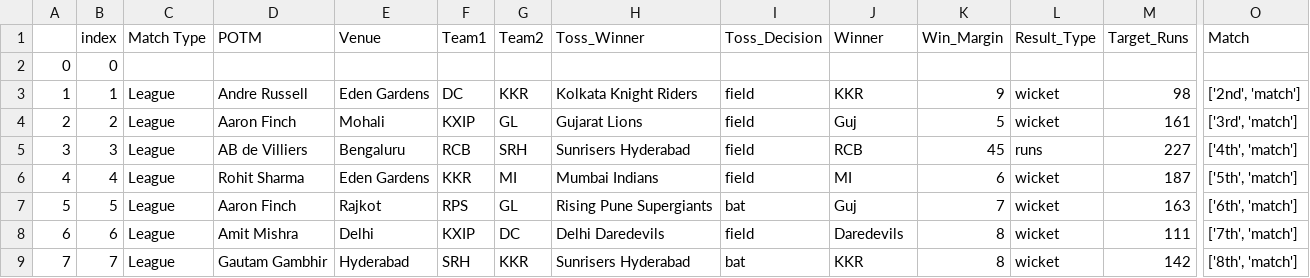
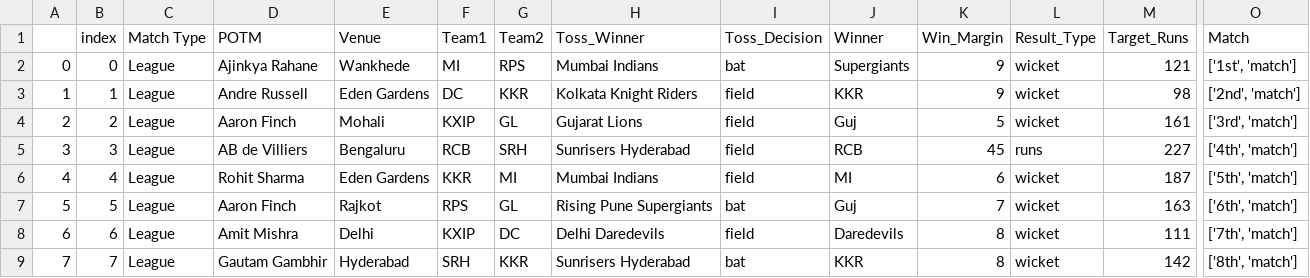
Before and after one commit to harshit-3024/Howzat, a CSV file: data.csv, drawn as a sheet; only a part is shown, gaps mark what is left out; the diff names each change by its address in the sheet, - before the commit and + after, or states it on an @@ line.

Commit message:
Data Cleaning Done

```diff
--- a/data.csv
+++ b/data.csv
-C2 (Match Type): (empty)
+C2 (Match Type): League
-D2 (POTM): (empty)
+D2 (POTM): Ajinkya Rahane
-E2 (Venue): (empty)
+E2 (Venue): Wankhede
-F2 (Team1): (empty)
+F2 (Team1): MI
-G2 (Team2): (empty)
+G2 (Team2): RPS
-H2 (Toss_Winner): (empty)
+H2 (Toss_Winner): Mumbai Indians
-I2 (Toss_Decision): (empty)
+I2 (Toss_Decision): bat
-J2 (Winner): (empty)
+J2 (Winner): Supergiants
-K2 (Win_Margin): (empty)
+K2 (Win_Margin): 9
-L2 (Result_Type): (empty)
+L2 (Result_Type): wicket
-M2 (Target_Runs): (empty)
+M2 (Target_Runs): 121
-O2 (Match): (empty)
+O2 (Match): ['1st', 'match']
```
Also changed, not shown: 7 other files.
